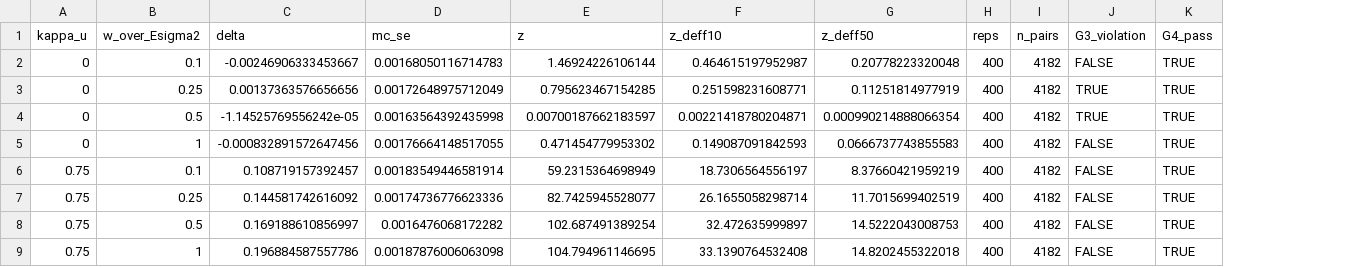
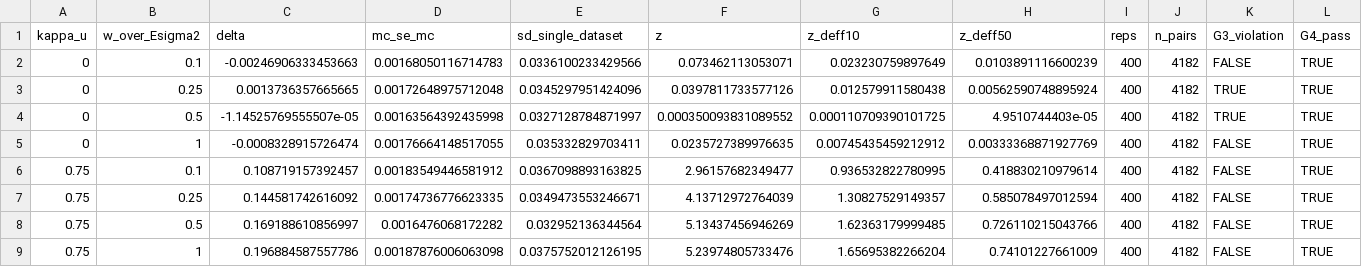
Before and after one commit to SimonBloethner/heterogeneity-rta-effects, a CSV file: output/T29_moment_power.csv, drawn as a sheet; only a part is shown; addresses are those after the commit; the diff covers the shown part only; the diff names each change by its address in the sheet, - before the commit and + after, or states it on an @@ line.

```diff
--- a/output/T29_moment_power.csv
+++ b/output/T29_moment_power.csv
+column E (sd_single_dataset), rows 2-9: 0.0336100233429566 | 0.0345297951424096 | 0.0327128784871997 | 0.035332829703411 | 0.0367098893163825 | 0.0349473553246671 | 0.032952136344564 | 0.0375752012126195
-D1: mc_se
+D1: mc_se_mc
-C2 (delta): -0.00246906333453667
+C2 (delta): -0.00246906333453663
-F2 (z): 1.46924226106144
+F2 (z): 0.073462113053071
-G2 (z_deff10): 0.464615197952987
+G2 (z_deff10): 0.023230759897649
-H2 (z_deff50): 0.20778223320048
+H2 (z_deff50): 0.0103891116600239
-C3 (delta): 0.00137363576656656
+C3 (delta): 0.0013736357665665
-D3 (mc_se_mc): 0.00172648975712049
+D3 (mc_se_mc): 0.00172648975712048
-F3 (z): 0.795623467154285
+F3 (z): 0.0397811733577126
-G3 (z_deff10): 0.251598231608771
+G3 (z_deff10): 0.012579911580438
-H3 (z_deff50): 0.11251814977919
+H3 (z_deff50): 0.00562590748895924
-C4 (delta): -1.14525769556242e-05
+C4 (delta): -1.14525769555507e-05
-F4 (z): 0.00700187662183597
+F4 (z): 0.000350093831089552
-G4 (z_deff10): 0.00221418780204871
+G4 (z_deff10): 0.000110709390101725
-H4 (z_deff50): 0.000990214888066354
+H4 (z_deff50): 4.9510744403e-05
-C5 (delta): -0.000832891572647456
+C5 (delta): -0.0008328915726474
-F5 (z): 0.471454779953302
+F5 (z): 0.0235727389976635
-G5 (z_deff10): 0.149087091842593
+G5 (z_deff10): 0.00745435459212912
-H5 (z_deff50): 0.0666737743855583
+H5 (z_deff50): 0.00333368871927769
-D6 (mc_se_mc): 0.00183549446581914
+D6 (mc_se_mc): 0.00183549446581912
-F6 (z): 59.2315364698949
+F6 (z): 2.96157682349477
-G6 (z_deff10): 18.7306564556197
+G6 (z_deff10): 0.936532822780995
-H6 (z_deff50): 8.37660421959219
+H6 (z_deff50): 0.418830210979614
-D7 (mc_se_mc): 0.00174736776623336
+D7 (mc_se_mc): 0.00174736776623335
-F7 (z): 82.7425945528077
+F7 (z): 4.13712972764039
-G7 (z_deff10): 26.1655058298714
+G7 (z_deff10): 1.30827529149357
-H7 (z_deff50): 11.7015699402519
+H7 (z_deff50): 0.585078497012594
-F8 (z): 102.687491389254
+F8 (z): 5.13437456946269
-G8 (z_deff10): 32.472635999897
+G8 (z_deff10): 1.62363179999485
-H8 (z_deff50): 14.5222043008753
+H8 (z_deff50): 0.726110215043766
-F9 (z): 104.794961146695
+F9 (z): 5.23974805733476
-G9 (z_deff10): 33.1390764532408
+G9 (z_deff10): 1.65695382266204
-H9 (z_deff50): 14.8202455322018
+H9 (z_deff50): 0.74101227661009
```
Also changed, not shown: 42 edited cells elsewhere in this file, meta/FILE_REGISTRY.csv, 7 other files.
